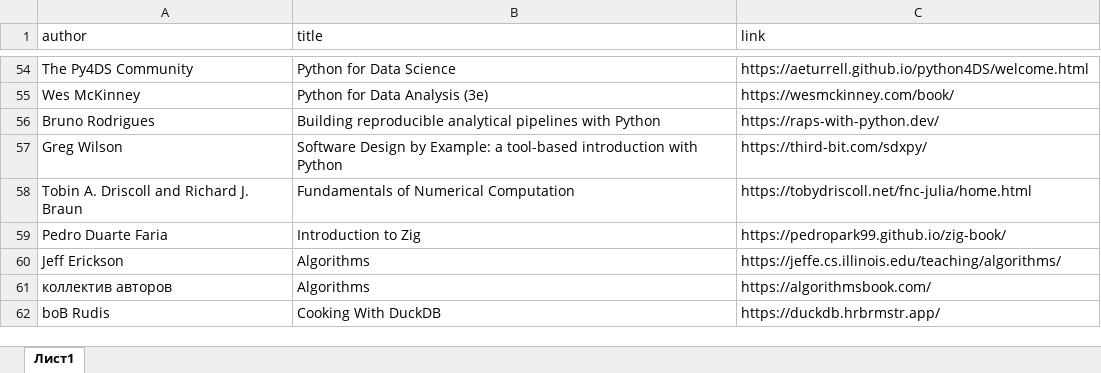
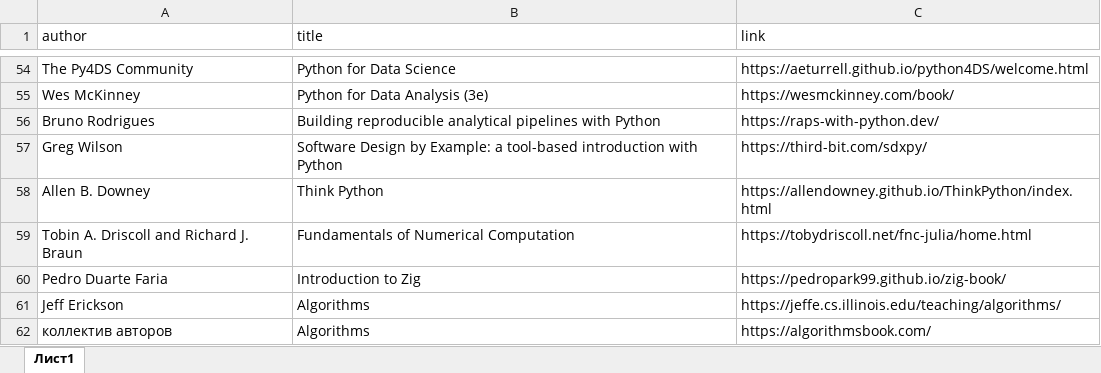
Before and after one commit to materov/rsources-book, an Excel workbook: tables/books_eng.xlsx, sheet Лист1, drawn as a sheet; only a part is shown, gaps mark what is left out; the shorter side is filled out with more unchanged rows; values as stored, in another font and other column widths than the file's, no borders; the diff names each change by its address in the sheet, - before the commit and + after, or states it on an @@ line.

```diff
--- a/tables/books_eng.xlsx (sheet Лист1)
+++ b/tables/books_eng.xlsx (sheet Лист1)
+row 58: Allen B. Downey | Think Python | https://allendowney.github.io/ThinkPython/index.html
```
Also changed, not shown: tables/DL.xlsx, tables/data.xlsx, 46 other files.
